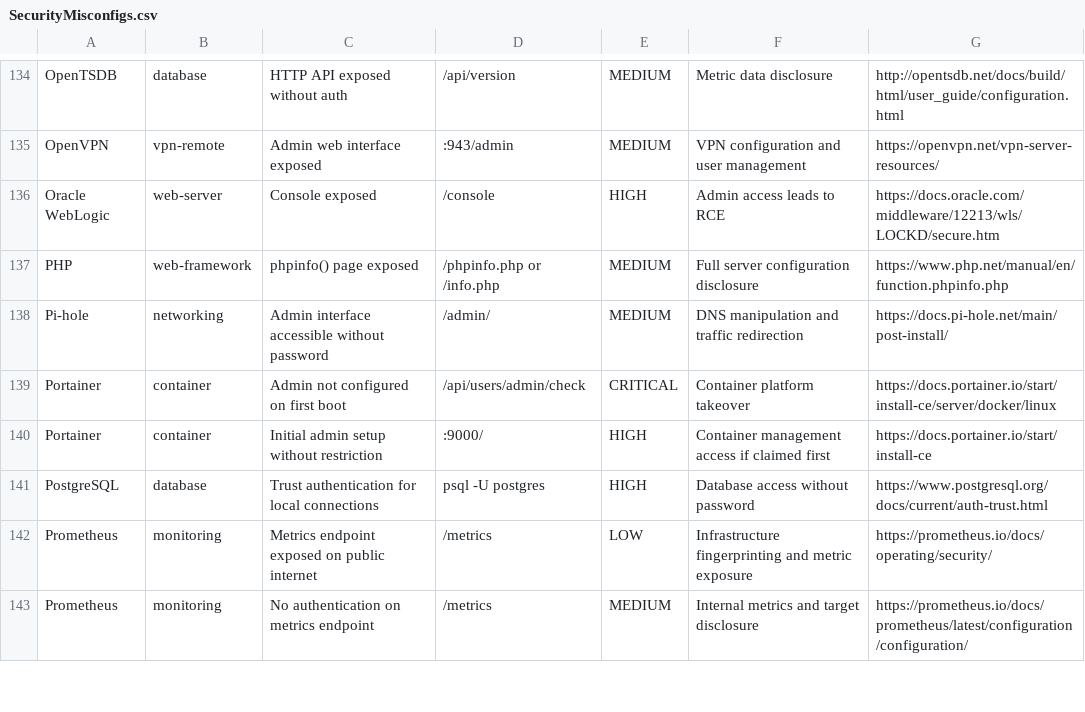
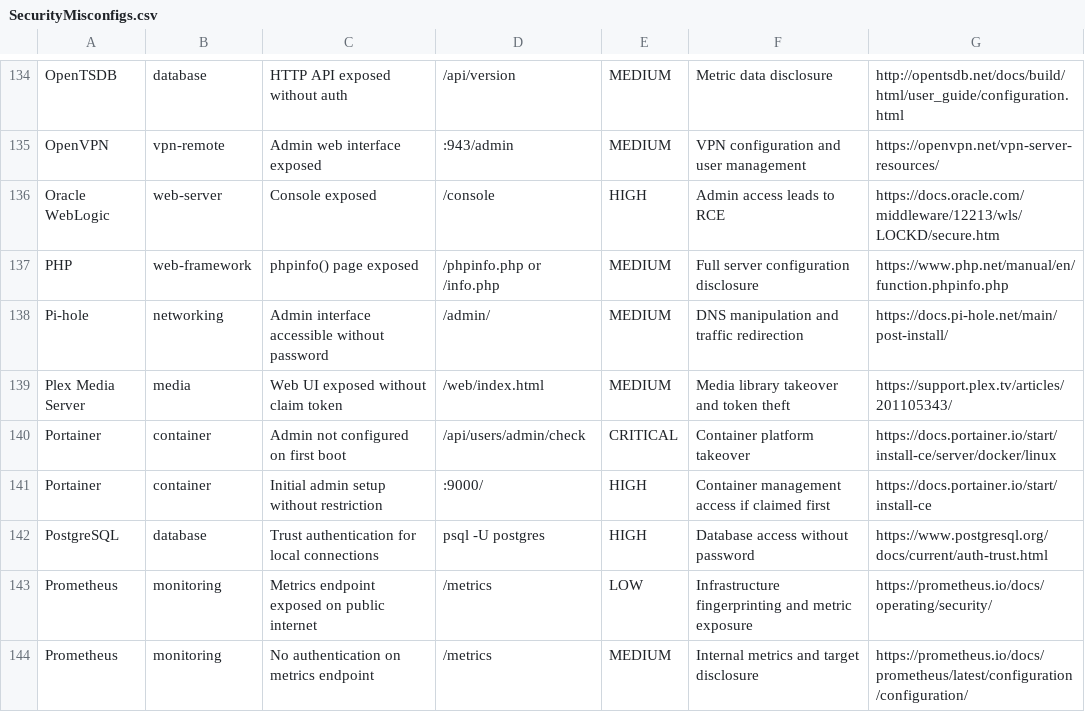
Before and after one commit to 0xBassia/SecurityMisconfigs, a CSV file: SecurityMisconfigs.csv, drawn as a sheet; only a part is shown, gaps mark what is left out.

Commit message:
Add Plex Media Server misconfiguration entry
Plex Media Server: Web UI exposed without claim token

Co-Authored-By: Mohamed Bassia <mohamed.bassia1@gmail.com>

```diff
--- a/SecurityMisconfigs.csv
+++ b/SecurityMisconfigs.csv
@@ -138,2 +138,3 @@ PHP,web-framework,phpinfo() page exposed,/phpinfo.php or /info.php,MEDIUM,Full s
 Pi-hole,networking,Admin interface accessible without password,/admin/,MEDIUM,DNS manipulation and traffic redirection,https://docs.pi-hole.net/main/post-install/
+Plex Media Server,media,Web UI exposed without claim token,/web/index.html,MEDIUM,Media library takeover and token theft,https://support.plex.tv/articles/201105343/
 Portainer,container,Admin not configured on first boot,/api/users/admin/check,CRITICAL,Container platform takeover,https://docs.portainer.io/start/install-ce/server/docker/linux
```
